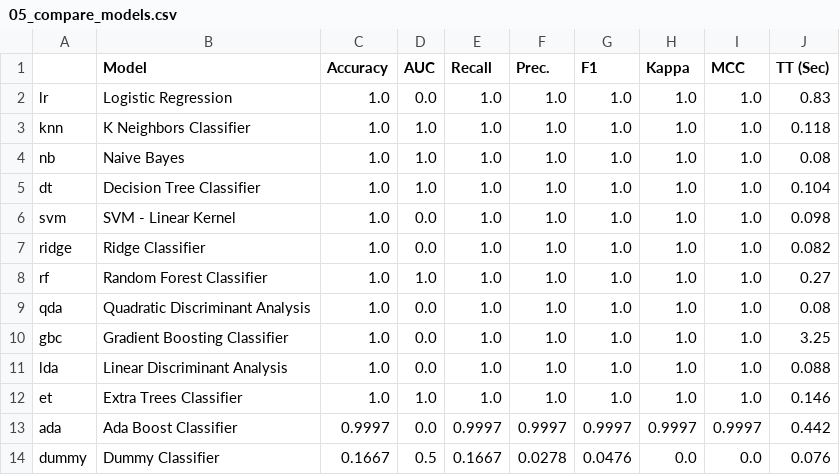
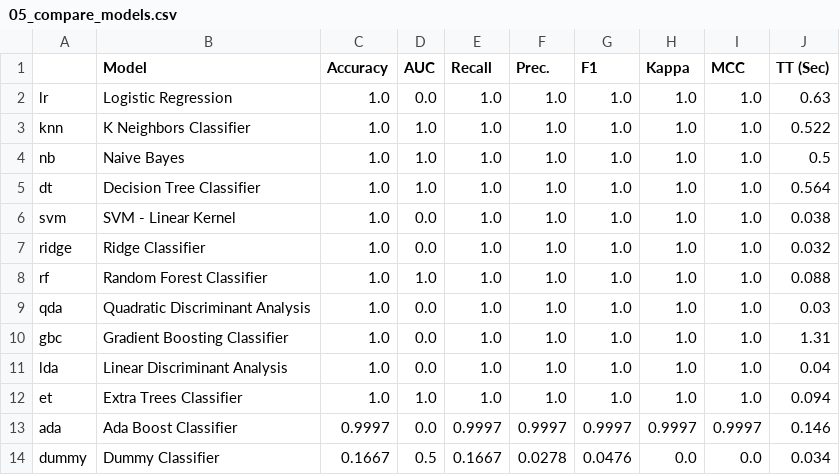
Before and after one commit to evanalifian/mars-texture-classification, a CSV file: results/05_compare_models.csv, drawn as a sheet.

Commit message:
Update results and model files
- Updated the correlation PCA plot (03_correlation_pca.png).
- Modified the PyCaret setup configuration (04_pycaret_setup.csv) with a new USI.
- Revised model comparison metrics (05_compare_models.csv) with updated accuracy and timing data.
- Updated the best texture model file (best_texture_model.pkl).
- Added a new Jupyter notebook for machine learning analysis (03_uts_machine_learning.ipynb).

```diff
--- a/results/05_compare_models.csv
+++ b/results/05_compare_models.csv
@@ -1,14 +1,14 @@
 ,Model,Accuracy,AUC,Recall,Prec.,F1,Kappa,MCC,TT (Sec)
-lr,Logistic Regression,1.0,0.0,1.0,1.0,1.0,1.0,1.0,0.83
-knn,K Neighbors Classifier,1.0,1.0,1.0,1.0,1.0,1.0,1.0,0.118
-nb,Naive Bayes,1.0,1.0,1.0,1.0,1.0,1.0,1.0,0.08
-dt,Decision Tree Classifier,1.0,1.0,1.0,1.0,1.0,1.0,1.0,0.104
-svm,SVM - Linear Kernel,1.0,0.0,1.0,1.0,1.0,1.0,1.0,0.098
-ridge,Ridge Classifier,1.0,0.0,1.0,1.0,1.0,1.0,1.0,0.082
-rf,Random Forest Classifier,1.0,1.0,1.0,1.0,1.0,1.0,1.0,0.27
-qda,Quadratic Discriminant Analysis,1.0,0.0,1.0,1.0,1.0,1.0,1.0,0.08
-gbc,Gradient Boosting Classifier,1.0,0.0,1.0,1.0,1.0,1.0,1.0,3.25
-lda,Linear Discriminant Analysis,1.0,0.0,1.0,1.0,1.0,1.0,1.0,0.088
-et,Extra Trees Classifier,1.0,1.0,1.0,1.0,1.0,1.0,1.0,0.146
-ada,Ada Boost Classifier,0.9997,0.0,0.9997,0.9997,0.9997,0.9997,0.9997,0.442
-dummy,Dummy Classifier,0.1667,0.5,0.1667,0.0278,0.0476,0.0,0.0,0.076
+lr,Logistic Regression,1.0,0.0,1.0,1.0,1.0,1.0,1.0,0.63
+knn,K Neighbors Classifier,1.0,1.0,1.0,1.0,1.0,1.0,1.0,0.522
+nb,Naive Bayes,1.0,1.0,1.0,1.0,1.0,1.0,1.0,0.5
+dt,Decision Tree Classifier,1.0,1.0,1.0,1.0,1.0,1.0,1.0,0.564
+svm,SVM - Linear Kernel,1.0,0.0,1.0,1.0,1.0,1.0,1.0,0.038
+ridge,Ridge Classifier,1.0,0.0,1.0,1.0,1.0,1.0,1.0,0.032
+rf,Random Forest Classifier,1.0,1.0,1.0,1.0,1.0,1.0,1.0,0.088
+qda,Quadratic Discriminant Analysis,1.0,0.0,1.0,1.0,1.0,1.0,1.0,0.03
+gbc,Gradient Boosting Classifier,1.0,0.0,1.0,1.0,1.0,1.0,1.0,1.31
+lda,Linear Discriminant Analysis,1.0,0.0,1.0,1.0,1.0,1.0,1.0,0.04
+et,Extra Trees Classifier,1.0,1.0,1.0,1.0,1.0,1.0,1.0,0.094
+ada,Ada Boost Classifier,0.9997,0.0,0.9997,0.9997,0.9997,0.9997,0.9997,0.146
+dummy,Dummy Classifier,0.1667,0.5,0.1667,0.0278,0.0476,0.0,0.0,0.034
```
Also changed, not shown: results/04_pycaret_setup.csv, 5 other files.
